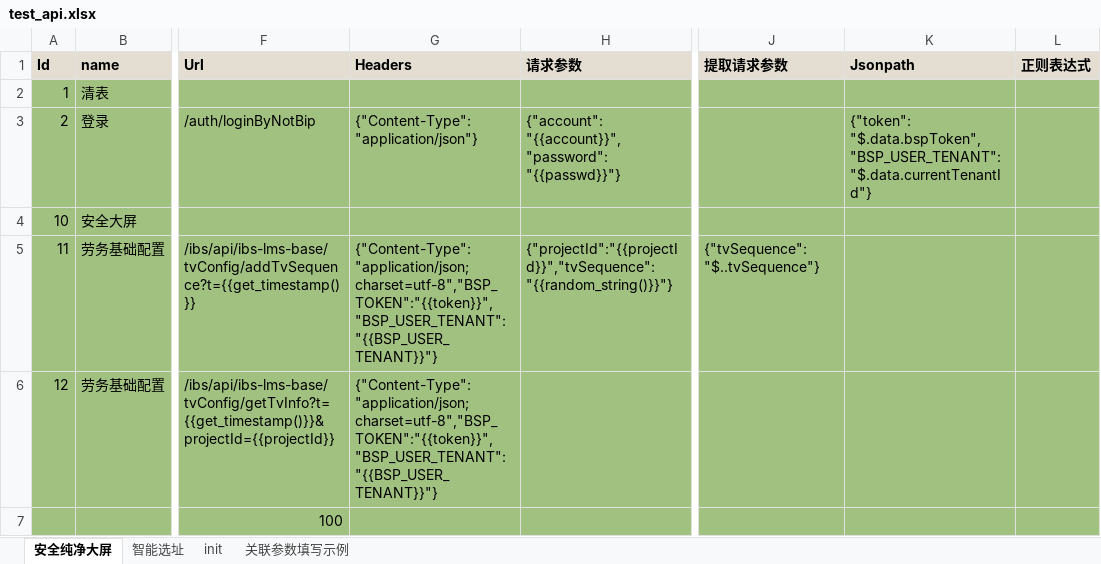
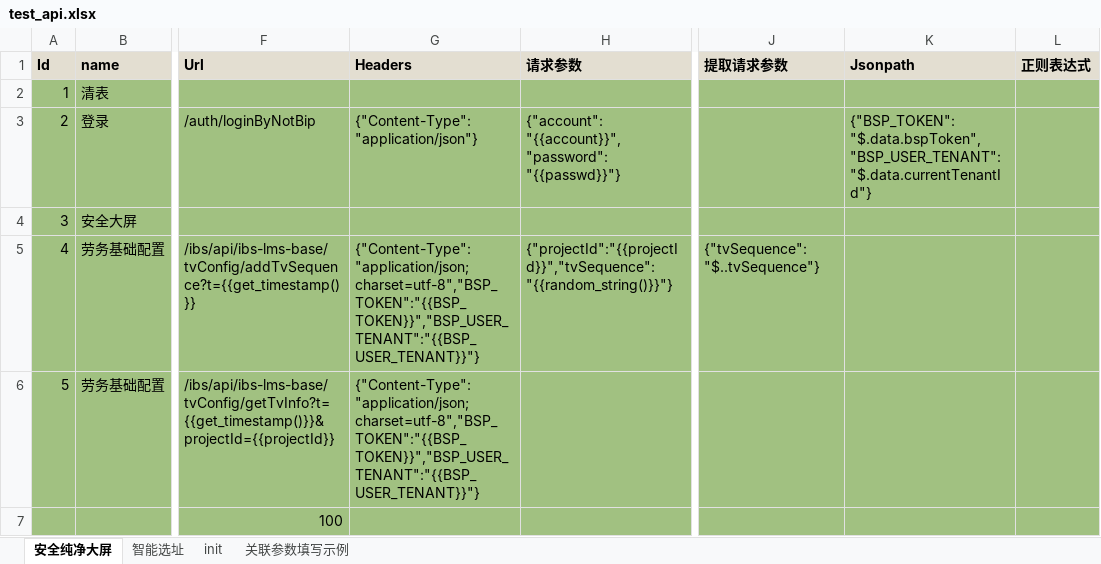
Before and after one commit to chenyongzhiaaron/apits, an Excel workbook: data/moduleA/test_cases/test_api.xlsx, sheet 安全纯净大屏, drawn as a sheet; only a part is shown, gaps mark what is left out; values as stored, in another font and other column widths than the file's, no borders; conditional formats and table styles not drawn; the diff names each change by its address in the sheet, - before the commit and + after, or states it on an @@ line.

```diff
--- a/data/moduleA/test_cases/test_api.xlsx (sheet 安全纯净大屏)
+++ b/data/moduleA/test_cases/test_api.xlsx (sheet 安全纯净大屏)
-K3 (Jsonpath): {"token": "$.data.bspToken", "BSP_USER_TENANT":…
+K3 (Jsonpath): {"BSP_TOKEN": "$.data.bspToken", "BSP_USER_TENANT":…
-A4 (Id): 10
+A4 (Id): 3
-A5 (Id): 11
+A5 (Id): 4
-G5:G6 (Headers): {"Content-Type":"application/json;charset=utf-8","BSP_TOKEN":"{{token}}","BSP_USER_TENANT":"{{BSP_USER_TENANT}}"}
+G5:G6 (Headers): {"Content-Type":"application/json;charset=utf-8","BSP_TOKEN":"{{BSP_TOKEN}}","BSP_USER_TENANT":"{{BSP_USER_TENANT}}"}
-A6 (Id): 12
+A6 (Id): 5
```
Also changed, not shown: 38 other files.
